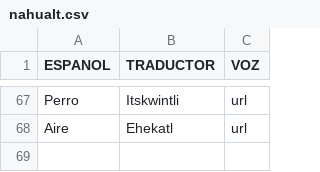
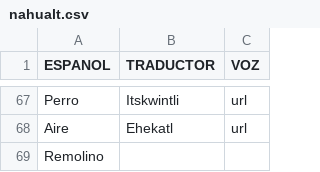
Before and after one commit to aplicacionnaualt-lgtm/diccionario, a CSV file: nahualt.csv, drawn as a sheet; only a part is shown, gaps mark what is left out.

Commit message:
Actualización con BOM UTF-8 para nahuatl - 2026-04-14T20:41:11.396Z

```diff
--- a/nahualt.csv
+++ b/nahualt.csv
@@ -68 +68,2 @@ Perro 	Itskwintli	url
 Aire 	Ehekatl	url
+Remolino 		
```
